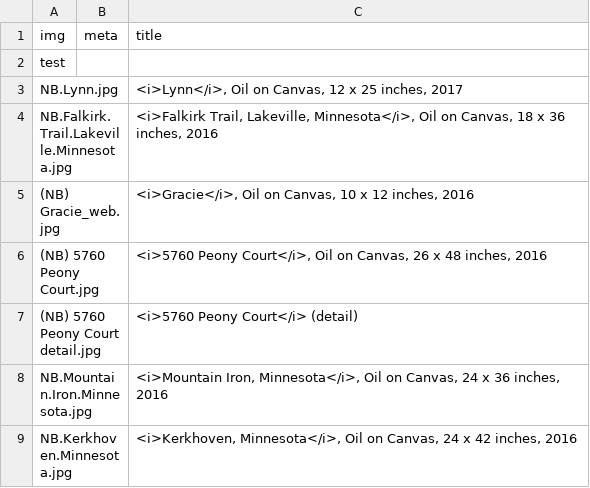
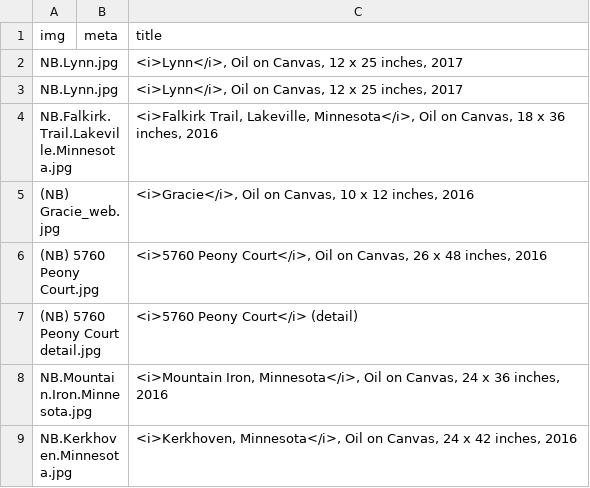
Before and after one commit to jeffhargarten/nateburbeck, a CSV file: paintings/gallery.csv, drawn as a sheet; only a part is shown; removed rows and columns are numbered as before the commit, all else as after; the diff names each change by its address in the sheet, - before the commit and + after, or states it on an @@ line.

Commit message:
Update gallery.csv

```diff
--- a/paintings/gallery.csv
+++ b/paintings/gallery.csv
-row 2: test
+row 2: NB.Lynn.jpg |  | <i>Lynn</i>, Oil on Canvas, 12 x 25 inches, 2017
```
